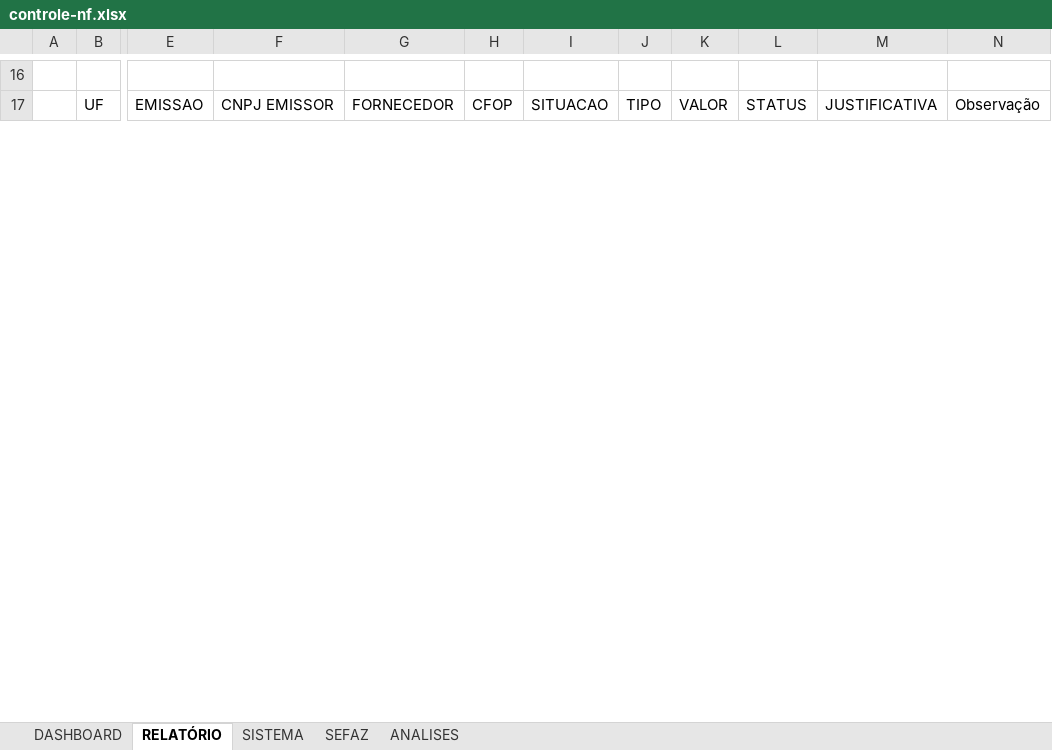
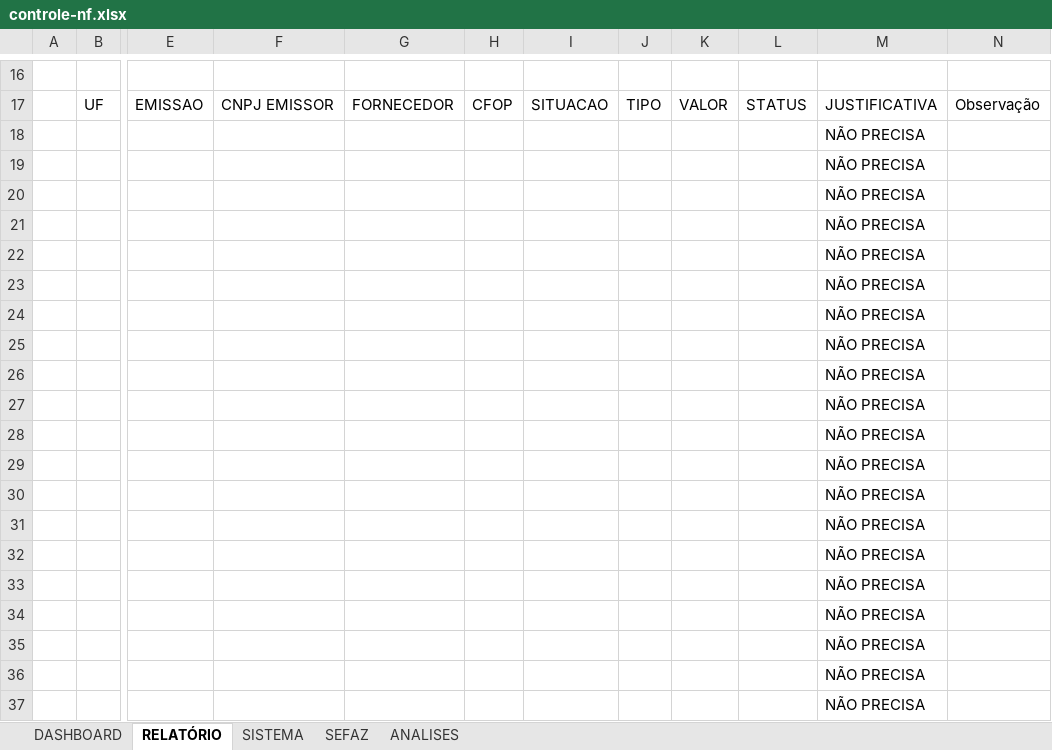
Before and after one commit to andre-jnr/fechamento-fiscal, an Excel workbook: controle-nf.xlsx, sheet RELATÓRIO, drawn as a sheet; only a part is shown, gaps mark what is left out; values as stored, in another font and other column widths than the file's, no borders; charts and pictures and table styles not drawn; rows hold the shown columns only; the diff covers the shown part only; the diff names each change by its address in the sheet, - before the commit and + after, or states it on an @@ line.

```diff
--- a/controle-nf.xlsx (sheet RELATÓRIO)
+++ b/controle-nf.xlsx (sheet RELATÓRIO)
@@ row 18 unhidden:  |  |  |  |  |  |  |  |  |  | NÃO PRECISA @@
@@ row 19 unhidden:  |  |  |  |  |  |  |  |  |  | NÃO PRECISA @@
@@ row 20 unhidden:  |  |  |  |  |  |  |  |  |  | NÃO PRECISA @@
@@ row 21 unhidden:  |  |  |  |  |  |  |  |  |  | NÃO PRECISA @@
@@ row 22 unhidden:  |  |  |  |  |  |  |  |  |  | NÃO PRECISA @@
@@ row 23 unhidden:  |  |  |  |  |  |  |  |  |  | NÃO PRECISA @@
@@ row 24 unhidden:  |  |  |  |  |  |  |  |  |  | NÃO PRECISA @@
@@ row 25 unhidden:  |  |  |  |  |  |  |  |  |  | NÃO PRECISA @@
@@ row 26 unhidden:  |  |  |  |  |  |  |  |  |  | NÃO PRECISA @@
@@ row 27 unhidden:  |  |  |  |  |  |  |  |  |  | NÃO PRECISA @@
@@ row 28 unhidden:  |  |  |  |  |  |  |  |  |  | NÃO PRECISA @@
@@ row 29 unhidden:  |  |  |  |  |  |  |  |  |  | NÃO PRECISA @@
@@ row 30 unhidden:  |  |  |  |  |  |  |  |  |  | NÃO PRECISA @@
@@ row 31 unhidden:  |  |  |  |  |  |  |  |  |  | NÃO PRECISA @@
@@ row 32 unhidden:  |  |  |  |  |  |  |  |  |  | NÃO PRECISA @@
@@ row 33 unhidden:  |  |  |  |  |  |  |  |  |  | NÃO PRECISA @@
@@ row 34 unhidden:  |  |  |  |  |  |  |  |  |  | NÃO PRECISA @@
@@ row 35 unhidden:  |  |  |  |  |  |  |  |  |  | NÃO PRECISA @@
@@ row 36 unhidden:  |  |  |  |  |  |  |  |  |  | NÃO PRECISA @@
@@ row 37 unhidden:  |  |  |  |  |  |  |  |  |  | NÃO PRECISA @@
```
Also changed, not shown: 977 hidden or unhidden rows and 1 edited cell elsewhere in this sheet, sheet DASHBOARD, relatorio-fiscal.xlsx, 4 other files.
